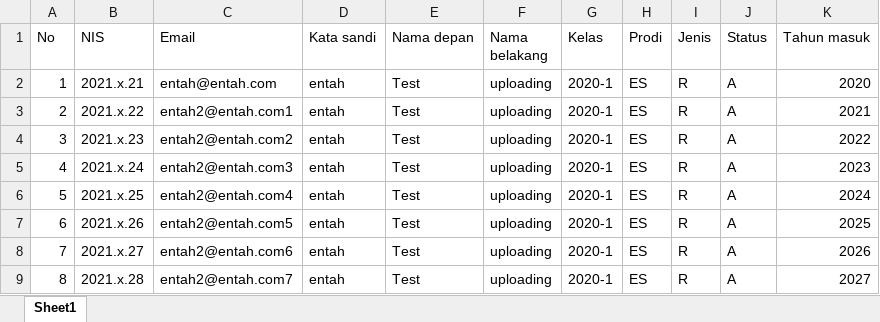
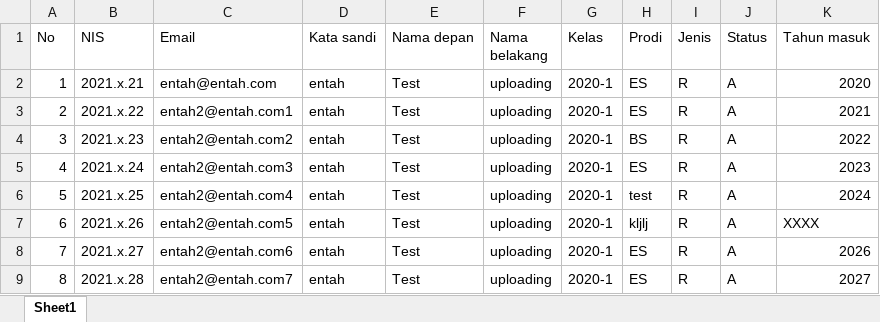
Before and after one commit to Noober1/administrasi, an Excel workbook: public/templates/Student template.xlsx, sheet Sheet1, drawn as a sheet; values as stored, in another font and other column widths than the file's, no borders; the diff names each change by its address in the sheet, - before the commit and + after, or states it on an @@ line.

Commit message:
working on student template uploader

```diff
--- a/public/templates/Student template.xlsx (sheet Sheet1)
+++ b/public/templates/Student template.xlsx (sheet Sheet1)
-H4 (Prodi): ES
+H4 (Prodi): BS
-H6 (Prodi): ES
+H6 (Prodi): test
-H7 (Prodi): ES
+H7 (Prodi): kljlj
-K7 (Tahun masuk): 2025
+K7 (Tahun masuk): XXXX
```
Also changed, not shown: 6 other files.
